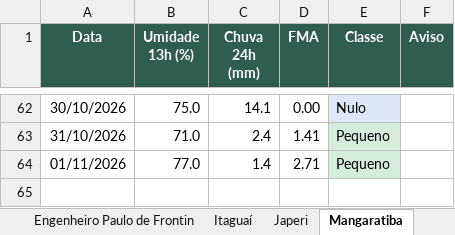
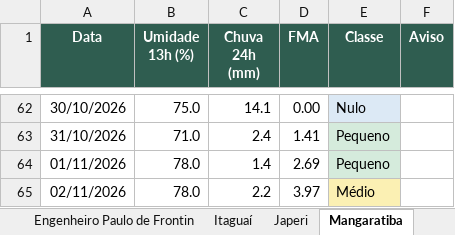
Before and after one commit to kovalsykib/painel-fma, an Excel workbook: docs/historico_fma.xlsx, sheet Mangaratiba, drawn as a sheet; only a part is shown, gaps mark what is left out; values as stored, in another font and other column widths than the file's, no borders; the diff names each change by its address in the sheet, - before the commit and + after, or states it on an @@ line.

```diff
--- a/docs/historico_fma.xlsx (sheet Mangaratiba)
+++ b/docs/historico_fma.xlsx (sheet Mangaratiba)
-B64 (Umidade 13h (%)): 77.0
+B64 (Umidade 13h (%)): 78.0
-D64 (FMA): 2.71
+D64 (FMA): 2.69
+row 65: 02/11/2026 | 78.0 | 2.2 | 3.97 | Médio
```
Also changed, not shown: sheet Miguel Pereira, sheet Vassouras, sheet Piraí, sheet Rio Claro, sheet Japeri, sheet Nova Iguaçu, 9 more sheets, 33 other files.
